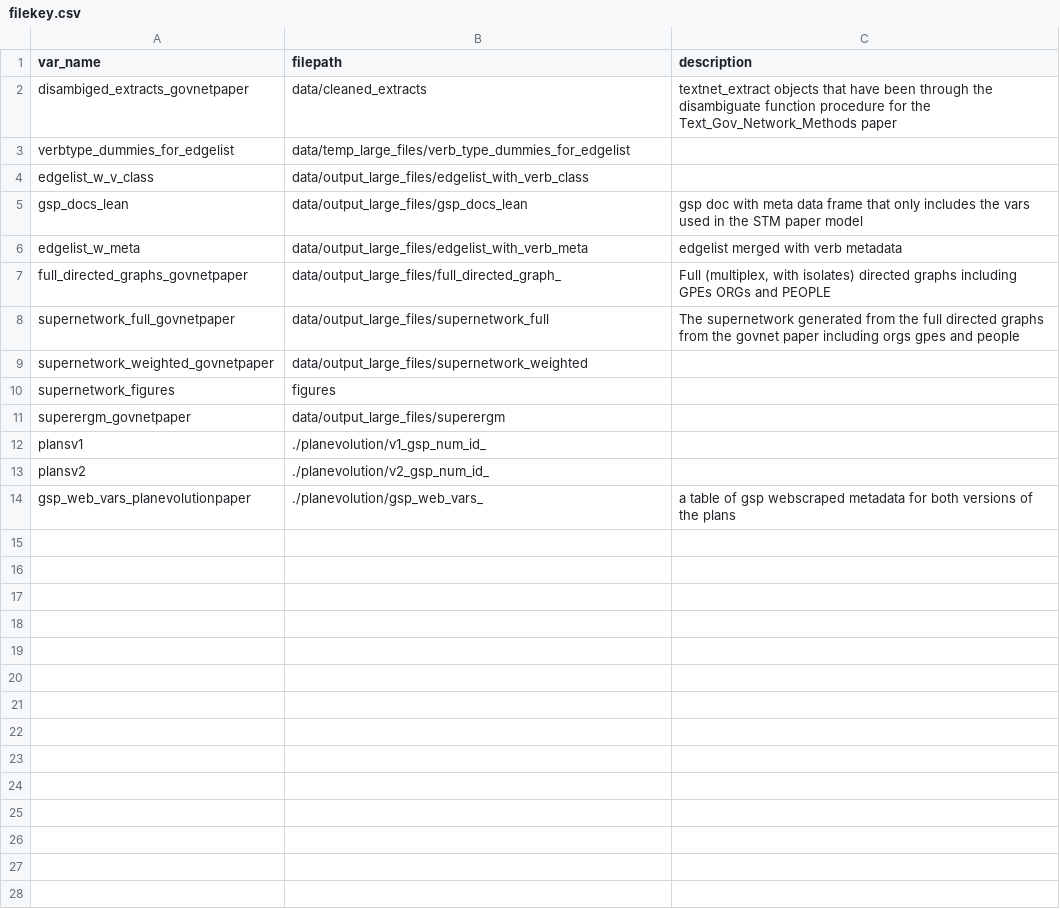
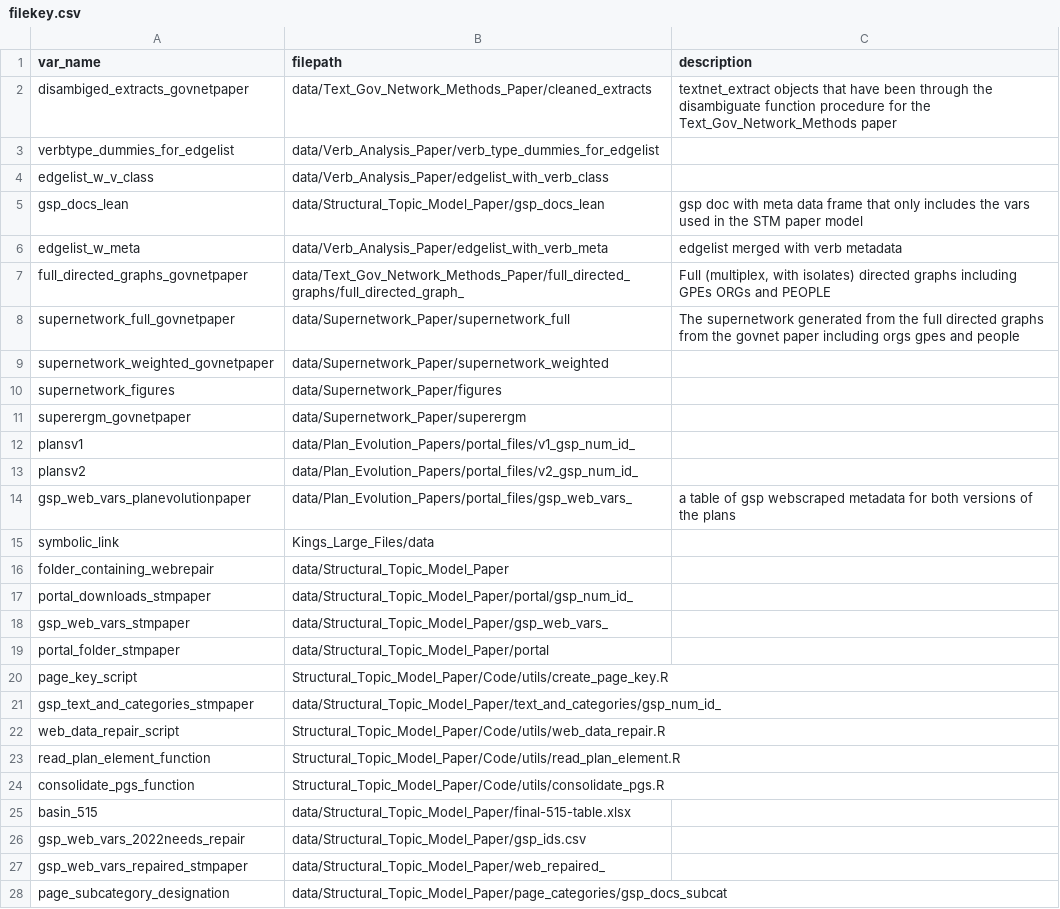
Before and after one commit to ucd-cepb/kings, a CSV file: filekey.csv, drawn as a sheet; only a part is shown; the diff covers the shown part only.

Commit message:
added stm files to filekey

```diff
--- a/filekey.csv
+++ b/filekey.csv
@@ -1,14 +1,28 @@
 var_name,filepath,description
-disambiged_extracts_govnetpaper,data/cleaned_extracts,textnet_extract objects that have been through the disambiguate function procedure for the Text_Gov_Network_Methods paper
-verbtype_dummies_for_edgelist,data/temp_large_files/verb_type_dummies_for_edgelist,
-edgelist_w_v_class,data/output_large_files/edgelist_with_verb_class,
-gsp_docs_lean,data/output_large_files/gsp_docs_lean,gsp doc with meta data frame that only includes the vars used in the STM paper model
-edgelist_w_meta,data/output_large_files/edgelist_with_verb_meta,edgelist merged with verb metadata
-full_directed_graphs_govnetpaper,data/output_large_files/full_directed_graph_,"Full (multiplex, with isolates) directed graphs including GPEs ORGs and PEOPLE"
-supernetwork_full_govnetpaper,data/output_large_files/supernetwork_full,The supernetwork generated from the full directed graphs from the govnet paper including orgs gpes and people
-supernetwork_weighted_govnetpaper,data/output_large_files/supernetwork_weighted,
-supernetwork_figures,figures,
-superergm_govnetpaper,data/output_large_files/superergm,
-plansv1,./planevolution/v1_gsp_num_id_,
-plansv2,./planevolution/v2_gsp_num_id_,
-gsp_web_vars_planevolutionpaper,./planevolution/gsp_web_vars_,a table of gsp webscraped metadata for both versions of the plans
+disambiged_extracts_govnetpaper,data/Text_Gov_Network_Methods_Paper/cleaned_extracts,textnet_extract objects that have been through the disambiguate function procedure for the Text_Gov_Network_Methods paper
+verbtype_dummies_for_edgelist,data/Verb_Analysis_Paper/verb_type_dummies_for_edgelist,
+edgelist_w_v_class,data/Verb_Analysis_Paper/edgelist_with_verb_class,
+gsp_docs_lean,data/Structural_Topic_Model_Paper/gsp_docs_lean,gsp doc with meta data frame that only includes the vars used in the STM paper model
+edgelist_w_meta,data/Verb_Analysis_Paper/edgelist_with_verb_meta,edgelist merged with verb metadata
+full_directed_graphs_govnetpaper,data/Text_Gov_Network_Methods_Paper/full_directed_graphs/full_directed_graph_,"Full (multiplex, with isolates) directed graphs including GPEs ORGs and PEOPLE"
+supernetwork_full_govnetpaper,data/Supernetwork_Paper/supernetwork_full,The supernetwork generated from the full directed graphs from the govnet paper including orgs gpes and people
+supernetwork_weighted_govnetpaper,data/Supernetwork_Paper/supernetwork_weighted,
+supernetwork_figures,data/Supernetwork_Paper/figures,
+superergm_govnetpaper,data/Supernetwork_Paper/superergm,
+plansv1,data/Plan_Evolution_Papers/portal_files/v1_gsp_num_id_,
+plansv2,data/Plan_Evolution_Papers/portal_files/v2_gsp_num_id_,
+gsp_web_vars_planevolutionpaper,data/Plan_Evolution_Papers/portal_files/gsp_web_vars_,a table of gsp webscraped metadata for both versions of the plans
+symbolic_link,Kings_Large_Files/data,
+folder_containing_webrepair,data/Structural_Topic_Model_Paper,
+portal_downloads_stmpaper,data/Structural_Topic_Model_Paper/portal/gsp_num_id_,
+gsp_web_vars_stmpaper,data/Structural_Topic_Model_Paper/gsp_web_vars_,
+portal_folder_stmpaper,data/Structural_Topic_Model_Paper/portal,
+page_key_script,Structural_Topic_Model_Paper/Code/utils/create_page_key.R,
+gsp_text_and_categories_stmpaper,data/Structural_Topic_Model_Paper/text_and_categories/gsp_num_id_,
+web_data_repair_script,Structural_Topic_Model_Paper/Code/utils/web_data_repair.R,
+read_plan_element_function,Structural_Topic_Model_Paper/Code/utils/read_plan_element.R,
+consolidate_pgs_function,Structural_Topic_Model_Paper/Code/utils/consolidate_pgs.R,
+basin_515,data/Structural_Topic_Model_Paper/final-515-table.xlsx,
+gsp_web_vars_2022needs_repair,data/Structural_Topic_Model_Paper/gsp_ids.csv,
+gsp_web_vars_repaired_stmpaper,data/Structural_Topic_Model_Paper/web_repaired_,
+page_subcategory_designation,data/Structural_Topic_Model_Paper/page_categories/gsp_docs_subcat,
```
Also changed, not shown: 48 added rows elsewhere in this file.
